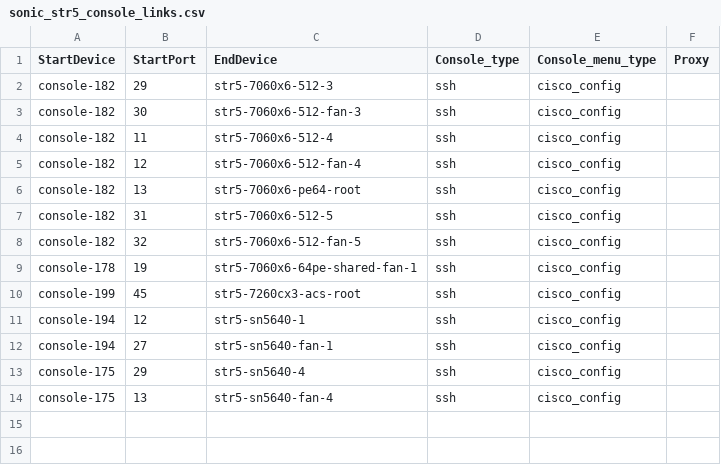
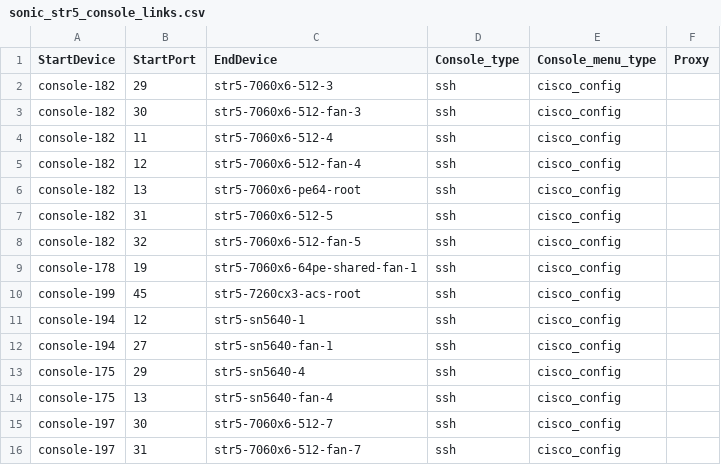
Before and after one commit to Pterosaur/sonic-mgmt, a CSV file: ansible/files/sonic_str5_console_links.csv, drawn as a sheet.

```diff
--- a/ansible/files/sonic_str5_console_links.csv
+++ b/ansible/files/sonic_str5_console_links.csv
@@ -14 +14,3 @@ console-175,29,str5-sn5640-4,ssh,cisco_config,
 console-175,13,str5-sn5640-fan-4,ssh,cisco_config,
+console-197,30,str5-7060x6-512-7,ssh,cisco_config,
+console-197,31,str5-7060x6-512-fan-7,ssh,cisco_config,
```
Also changed, not shown: ansible/files/sonic_str5_devices.csv, 5 other files.
